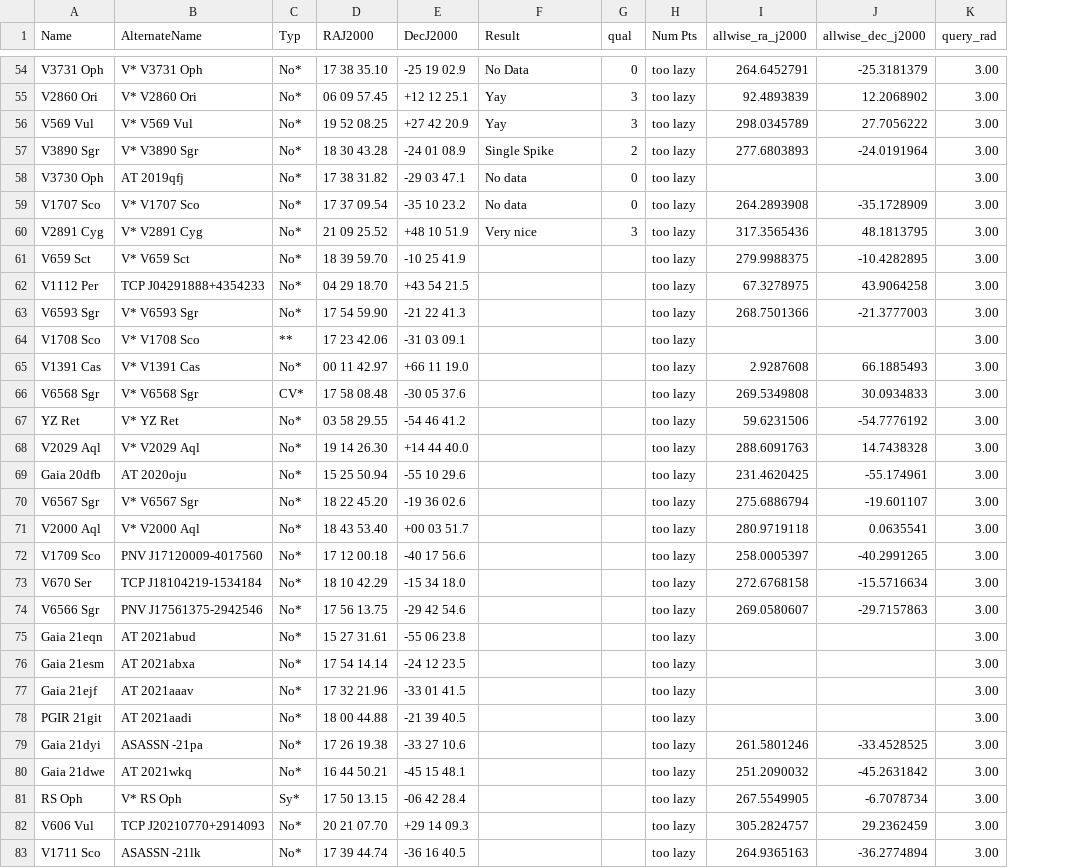
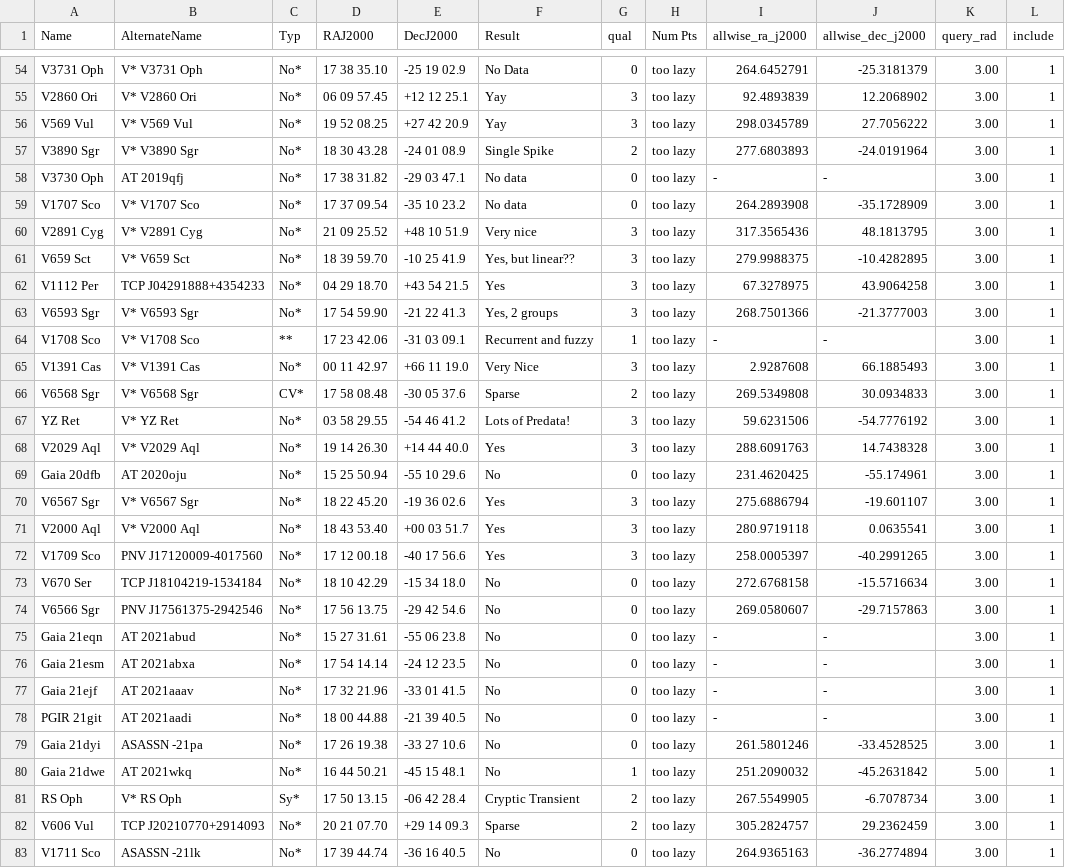
Before and after one commit to matteopaz/WISE, a CSV file: object_spreadsheets/nova.csv, drawn as a sheet; only a part is shown, gaps mark what is left out; the diff covers the shown part only; the diff names each change by its address in the sheet, - before the commit and + after, or states it on an @@ line.

```diff
--- a/object_spreadsheets/nova.csv
+++ b/object_spreadsheets/nova.csv
+column L (include), rows 54-83: all 1
-I58 (allwise_ra_j2000): (empty)
+I58 (allwise_ra_j2000): -
-J58 (allwise_dec_j2000): (empty)
+J58 (allwise_dec_j2000): -
-F61 (Result): (empty)
+F61 (Result): Yes, but linear??
-G61:G63 (qual): (empty)
+G61:G63 (qual): 3
-F62 (Result): (empty)
+F62 (Result): Yes
-F63 (Result): (empty)
+F63 (Result): Yes, 2 groups
-F64 (Result): (empty)
+F64 (Result): Recurrent and fuzzy
-G64 (qual): (empty)
+G64 (qual): 1
-I64 (allwise_ra_j2000): (empty)
+I64 (allwise_ra_j2000): -
-J64 (allwise_dec_j2000): (empty)
+J64 (allwise_dec_j2000): -
-F65 (Result): (empty)
+F65 (Result): Very Nice
-G65 (qual): (empty)
+G65 (qual): 3
-F66 (Result): (empty)
+F66 (Result): Sparse
-G66 (qual): (empty)
+G66 (qual): 2
-F67 (Result): (empty)
+F67 (Result): Lots of Predata!
-G67:G68 (qual): (empty)
+G67:G68 (qual): 3
-F68 (Result): (empty)
+F68 (Result): Yes
-F69 (Result): (empty)
+F69 (Result): No
-G69 (qual): (empty)
+G69 (qual): 0
-F70:F72 (Result): (empty)
+F70:F72 (Result): Yes
-G70:G72 (qual): (empty)
+G70:G72 (qual): 3
-F73:F80 (Result): (empty)
+F73:F80 (Result): No
-G73:G79 (qual): (empty)
+G73:G79 (qual): 0
-I75:I78 (allwise_ra_j2000): (empty)
+I75:I78 (allwise_ra_j2000): -
-J75:J78 (allwise_dec_j2000): (empty)
+J75:J78 (allwise_dec_j2000): -
-G80 (qual): (empty)
+G80 (qual): 1
-K80 (query_rad): 3.00
+K80 (query_rad): 5.00
-F81 (Result): (empty)
+F81 (Result): Cryptic Transient
-G81:G82 (qual): (empty)
+G81:G82 (qual): 2
-F82 (Result): (empty)
+F82 (Result): Sparse
-F83 (Result): (empty)
+F83 (Result): No
-G83 (qual): (empty)
+G83 (qual): 0
```
Also changed, not shown: 4 removed rows and 21 edited cells elsewhere in this file, object_spreadsheets/null.csv, object_spreadsheets/pulsating_var.csv, 4 other files.
